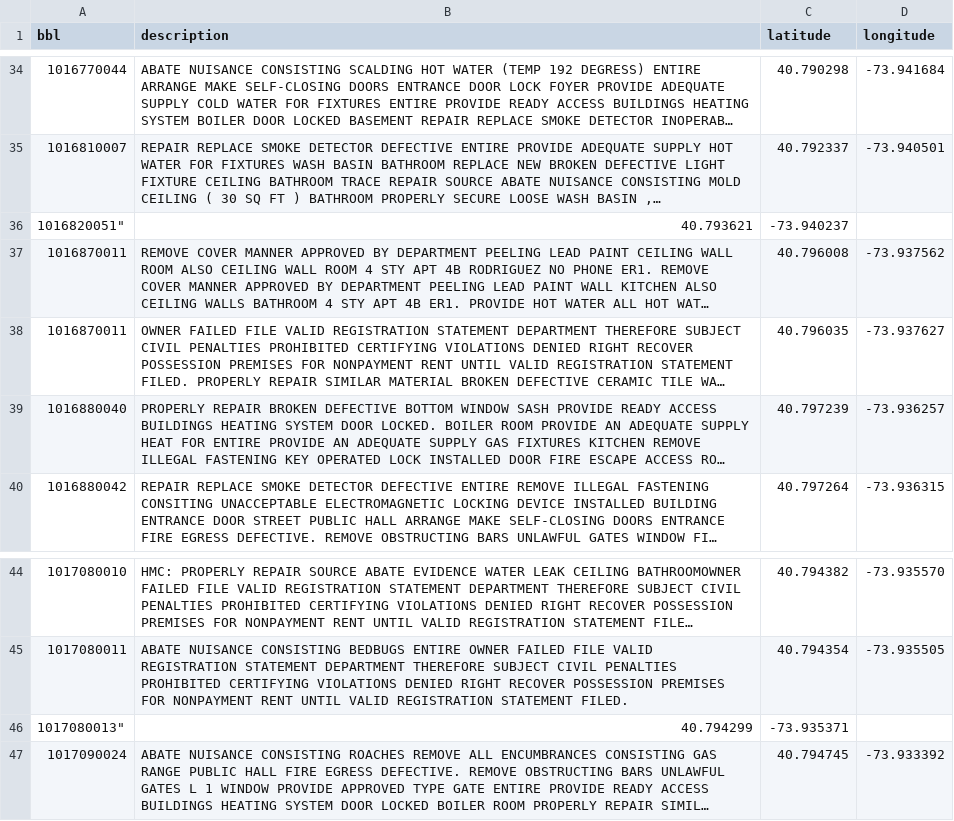
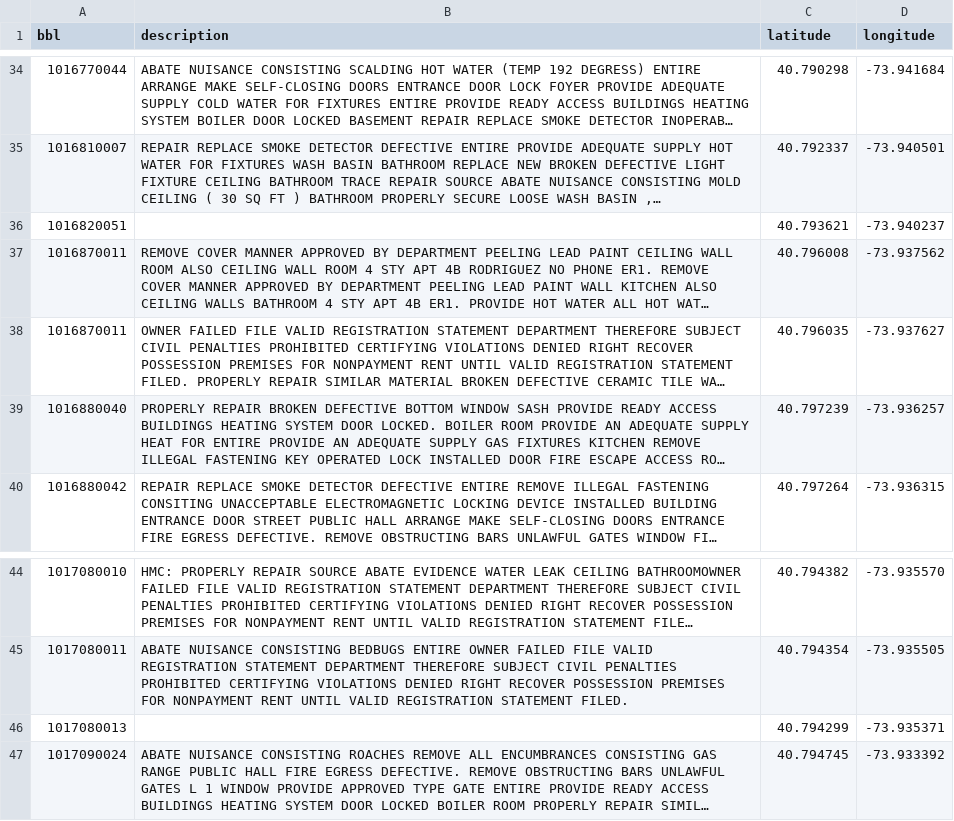
Before and after one commit to kromreig/East_Harlem_housing_analysis, a CSV file: data/outputforjack.csv, drawn as a sheet; only a part is shown, gaps mark what is left out; long unchanged cells end in …; removed rows and columns are numbered as before the commit, all else as after; the diff names each change by its address in the sheet, - before the commit and + after, or states it on an @@ line.

Commit message:
fixing data

```diff
--- a/data/outputforjack.csv
+++ b/data/outputforjack.csv
-row 36: 1016820051" | 40.793621 | -73.940237
+row 36: 1016820051 |  | 40.793621 | -73.940237
-row 46: 1017080013" | 40.794299 | -73.935371
+row 46: 1017080013 |  | 40.794299 | -73.935371
```
